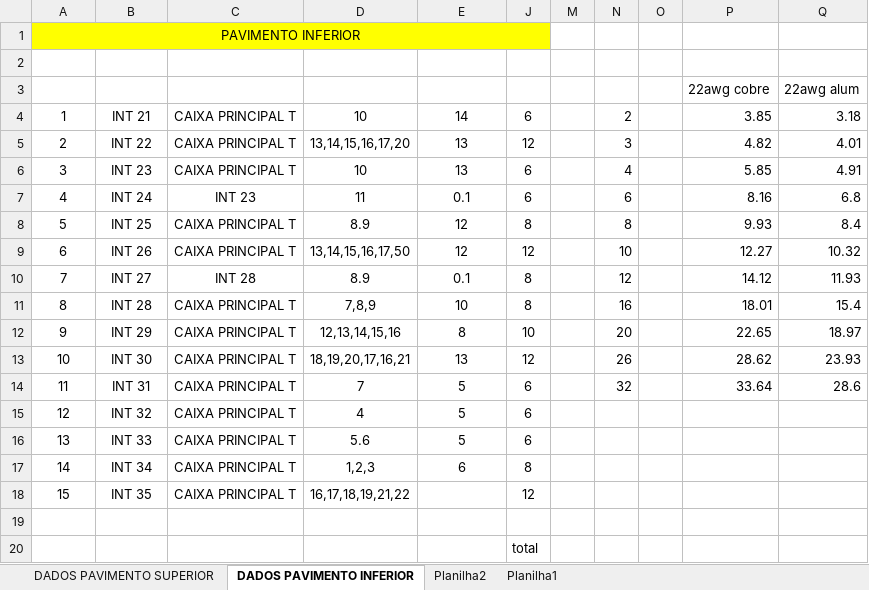
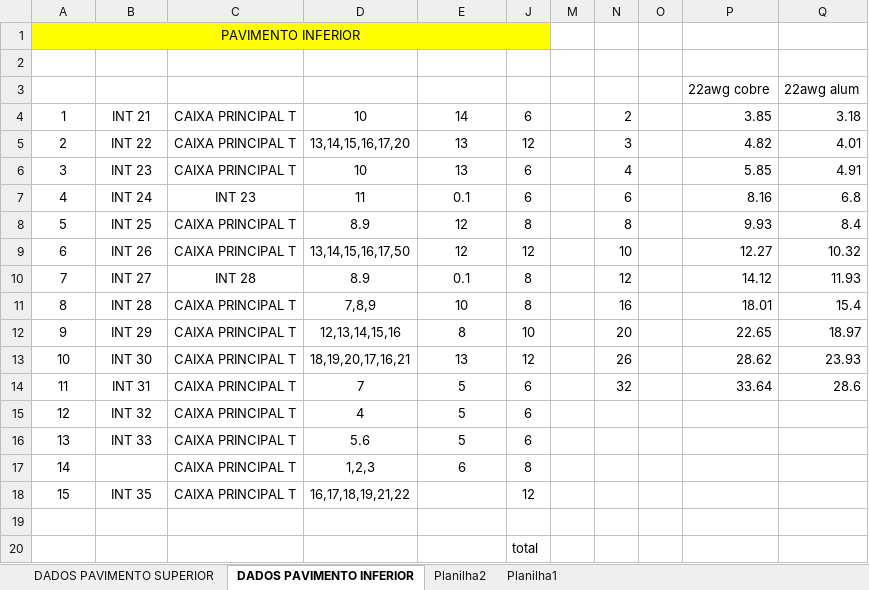
Before and after one commit to Fctoni/Guila-s, an Excel workbook: O_que_estava_no_drive/Projetos Massimo/CCG - FIAÇÃO AUTOMAÇÃO.xlsx, sheet DADOS PAVIMENTO INFERIOR, drawn as a sheet; values as stored, in another font and other column widths than the file's, no borders; table styles not drawn; the diff names each change by its address in the sheet, - before the commit and + after, or states it on an @@ line.

```diff
--- a/O_que_estava_no_drive/Projetos Massimo/CCG - FIAÇÃO AUTOMAÇÃO.xlsx (sheet DADOS PAVIMENTO INFERIOR)
+++ b/O_que_estava_no_drive/Projetos Massimo/CCG - FIAÇÃO AUTOMAÇÃO.xlsx (sheet DADOS PAVIMENTO INFERIOR)
-B17 (DE ONDE): INT 34
+B17 (DE ONDE): (empty)
```
Also changed, not shown: CCG - ENFIAÇÃO AUTOMAÇÃO FALADA.xlsx, O_que_estava_no_drive/Fiacao LEDs fitas.xlsx, 6 other files.
